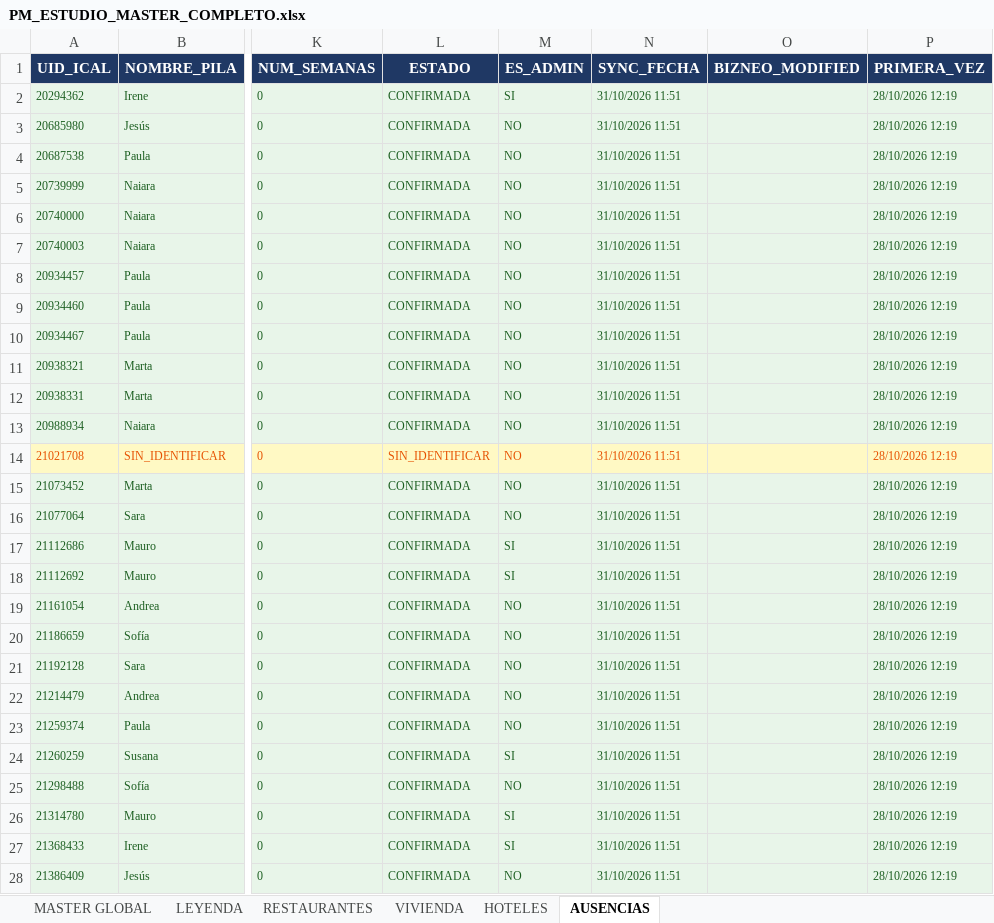
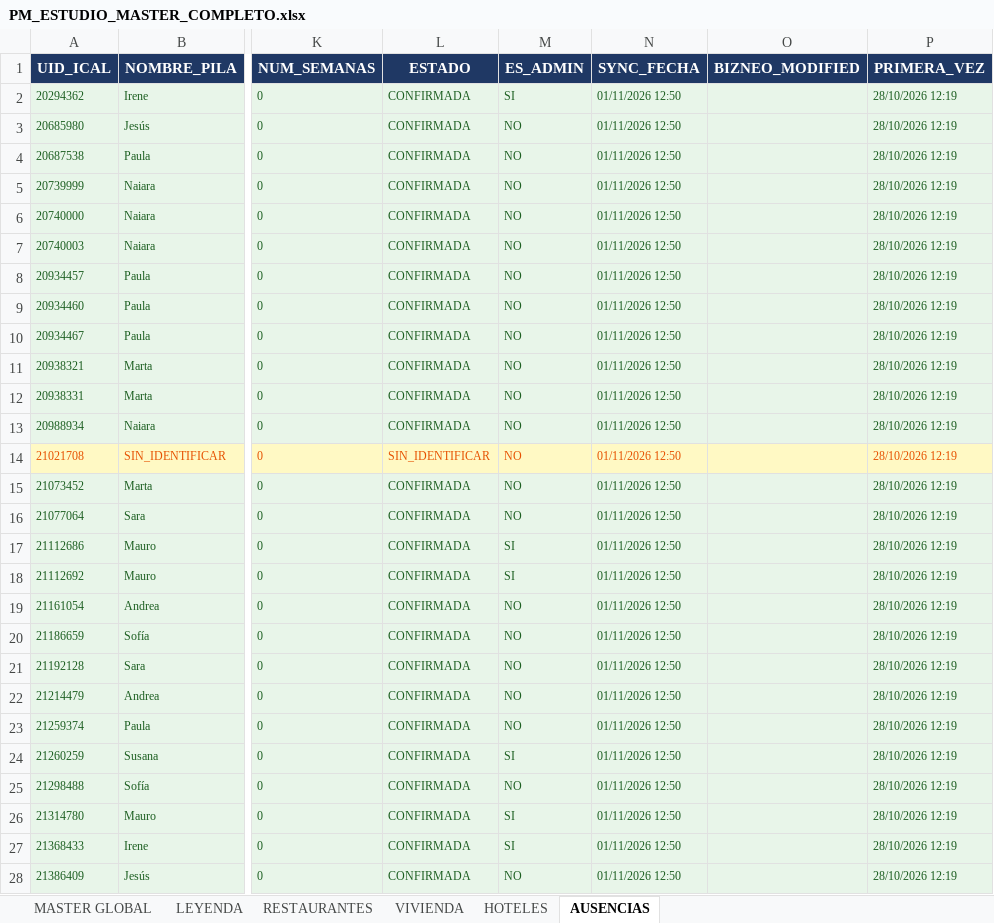
Before and after one commit to javierjimenezcisneros-create/apds-pm-estudio, an Excel workbook: PM_ESTUDIO_MASTER_COMPLETO.xlsx, sheet AUSENCIAS, drawn as a sheet; only a part is shown, gaps mark what is left out; values as stored, in another font and other column widths than the file's, no borders; the diff covers the shown part only; the diff names each change by its address in the sheet, - before the commit and + after, or states it on an @@ line.

```diff
--- a/PM_ESTUDIO_MASTER_COMPLETO.xlsx (sheet AUSENCIAS)
+++ b/PM_ESTUDIO_MASTER_COMPLETO.xlsx (sheet AUSENCIAS)
-N2:N28 (SYNC_FECHA): 31/10/2026 11:51
+N2:N28 (SYNC_FECHA): 01/11/2026 12:50
```
Also changed, not shown: 87 edited cells elsewhere in this sheet.
